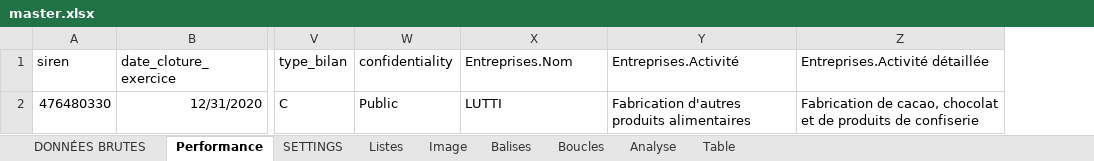
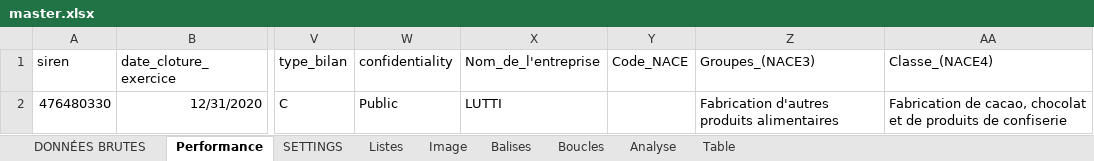
Before and after one commit to VSammpo/kaivaa-builder, an Excel workbook: templates/Benchmark Marché/master.xlsx, sheet Performance, drawn as a sheet; only a part is shown, gaps mark what is left out; values as stored, in another font and other column widths than the file's, no borders; table styles not drawn; addresses are those after the commit; the diff names each change by its address in the sheet, - before the commit and + after, or states it on an @@ line.

```diff
--- a/templates/Benchmark Marché/master.xlsx (sheet Performance)
+++ b/templates/Benchmark Marché/master.xlsx (sheet Performance)
+column Y (Code_NACE), empty
-X1: Entreprises.Nom
+X1: Nom_de_l'entreprise
-Z1: Entreprises.Activité
+Z1: Groupes_(NACE3)
-AA1: Entreprises.Activité détaillée
+AA1: Classe_(NACE4)
```
Also changed, not shown: sheet Balises, formulas that keep their value, 5 other files.
